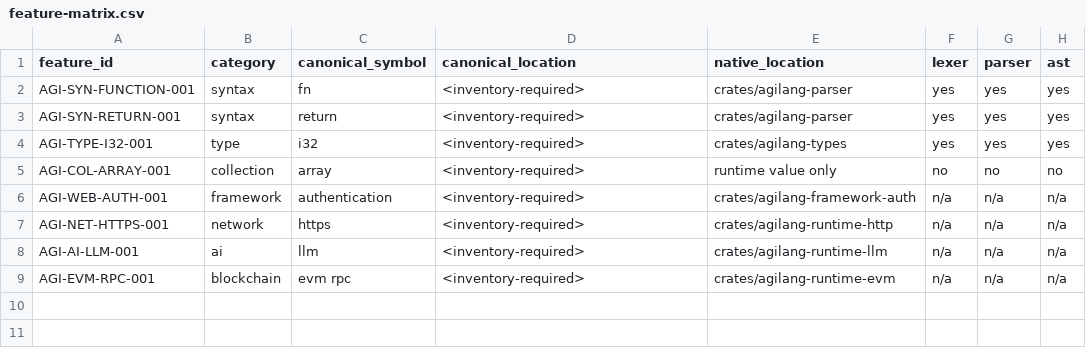
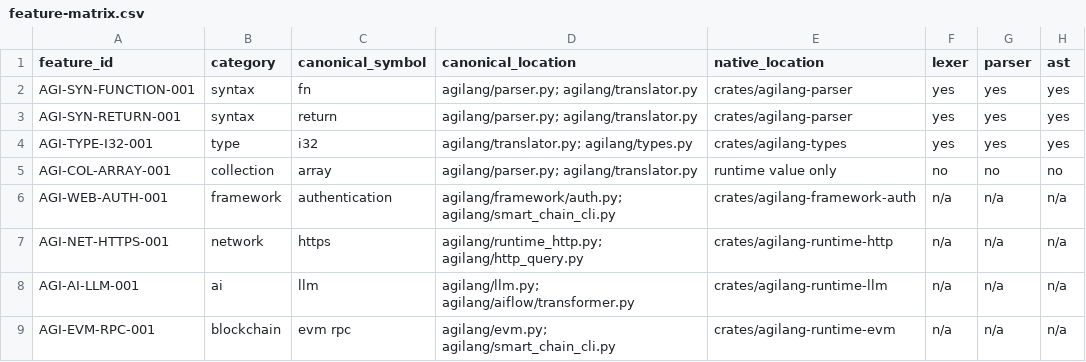
Before and after one commit to GLOBAL-FINTECH/AGILANG-NATIVE, a CSV file: compat/feature-matrix.csv, drawn as a sheet; only a part is shown; the diff names each change by its address in the sheet, - before the commit and + after, or states it on an @@ line.

Commit message:
feat: advance native tooling and module support

```diff
--- a/compat/feature-matrix.csv
+++ b/compat/feature-matrix.csv
-D2:D3 (canonical_location): <inventory-required>
+D2:D3 (canonical_location): agilang/parser.py; agilang/translator.py
-D4 (canonical_location): <inventory-required>
+D4 (canonical_location): agilang/translator.py; agilang/types.py
-D5 (canonical_location): <inventory-required>
+D5 (canonical_location): agilang/parser.py; agilang/translator.py
-D6 (canonical_location): <inventory-required>
+D6 (canonical_location): agilang/framework/auth.py; agilang/smart_chain_cli.py
-D7 (canonical_location): <inventory-required>
+D7 (canonical_location): agilang/runtime_http.py; agilang/http_query.py
-D8 (canonical_location): <inventory-required>
+D8 (canonical_location): agilang/llm.py; agilang/aiflow/transformer.py
-D9 (canonical_location): <inventory-required>
+D9 (canonical_location): agilang/evm.py; agilang/smart_chain_cli.py
```
Also changed, not shown: 21 other files.
